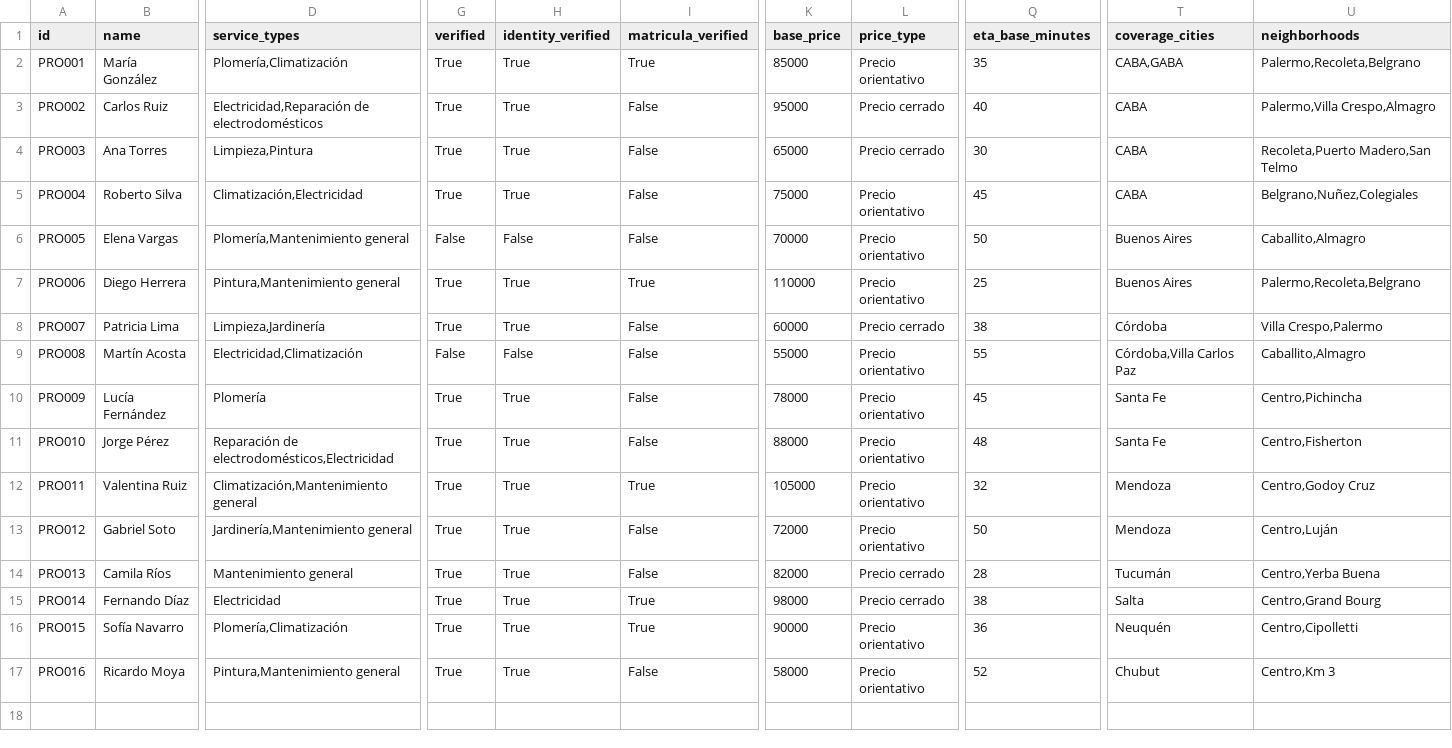
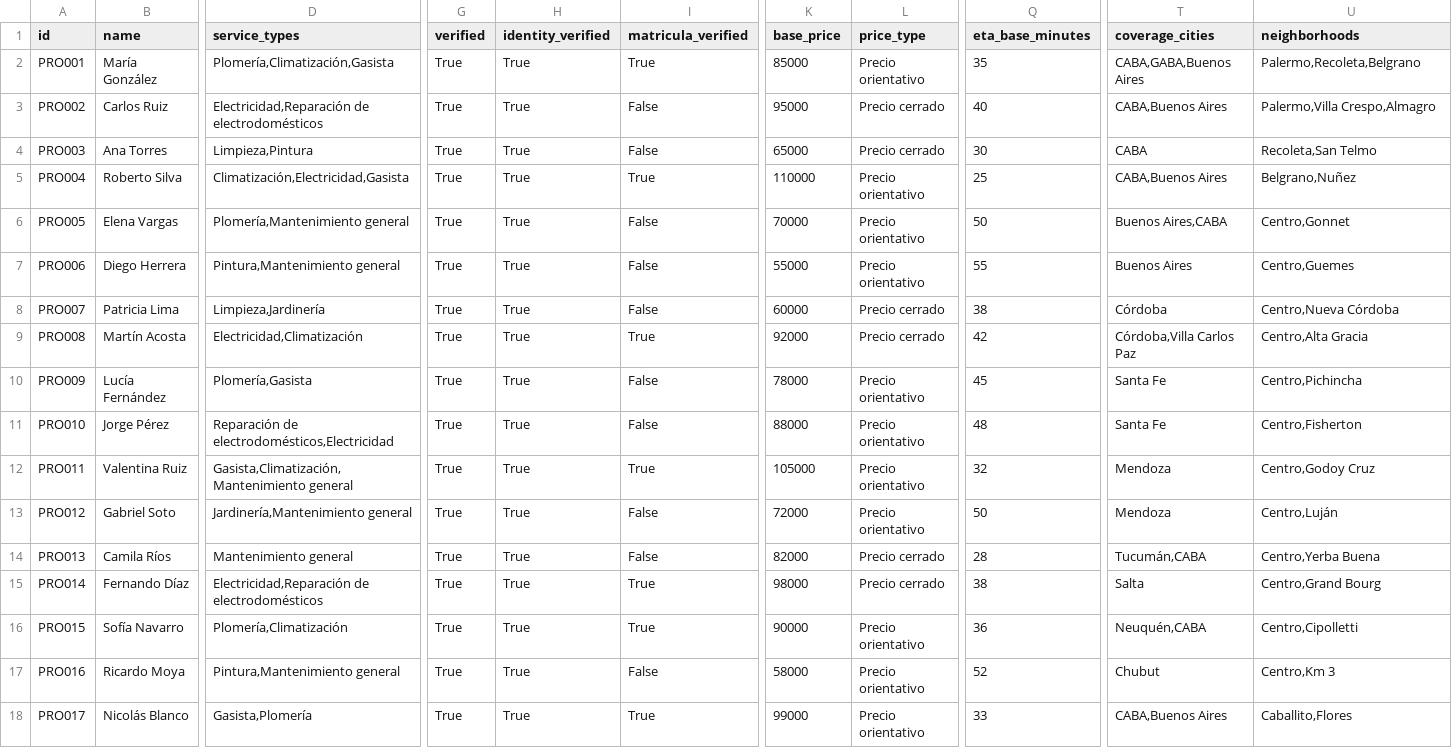
Before and after one commit to alexzuk87/salva, a CSV file: data/professionals.csv, drawn as a sheet; only a part is shown, gaps mark what is left out; rows hold the shown columns only; the diff covers the shown part only; the diff names each change by its address in the sheet, - before the commit and + after, or states it on an @@ line.

```diff
--- a/data/professionals.csv
+++ b/data/professionals.csv
-D2 (service_types): Plomería,Climatización
+D2 (service_types): Plomería,Climatización,Gasista
-T2 (coverage_cities): CABA,GABA
+T2 (coverage_cities): CABA,GABA,Buenos Aires
-T3 (coverage_cities): CABA
+T3 (coverage_cities): CABA,Buenos Aires
-U4 (neighborhoods): Recoleta,Puerto Madero,San Telmo
+U4 (neighborhoods): Recoleta,San Telmo
-D5 (service_types): Climatización,Electricidad
+D5 (service_types): Climatización,Electricidad,Gasista
-I5 (matricula_verified): False
+I5 (matricula_verified): True
-K5 (base_price): 75000
+K5 (base_price): 110000
-Q5 (eta_base_minutes): 45
+Q5 (eta_base_minutes): 25
-T5 (coverage_cities): CABA
+T5 (coverage_cities): CABA,Buenos Aires
-U5 (neighborhoods): Belgrano,Nuñez,Colegiales
+U5 (neighborhoods): Belgrano,Nuñez
-G6 (verified): False
+G6 (verified): True
-H6 (identity_verified): False
+H6 (identity_verified): True
-T6 (coverage_cities): Buenos Aires
+T6 (coverage_cities): Buenos Aires,CABA
-U6 (neighborhoods): Caballito,Almagro
+U6 (neighborhoods): Centro,Gonnet
-I7 (matricula_verified): True
+I7 (matricula_verified): False
-K7 (base_price): 110000
+K7 (base_price): 55000
-Q7 (eta_base_minutes): 25
+Q7 (eta_base_minutes): 55
-U7 (neighborhoods): Palermo,Recoleta,Belgrano
+U7 (neighborhoods): Centro,Guemes
-U8 (neighborhoods): Villa Crespo,Palermo
+U8 (neighborhoods): Centro,Nueva Córdoba
-G9 (verified): False
+G9 (verified): True
-H9 (identity_verified): False
+H9 (identity_verified): True
-I9 (matricula_verified): False
+I9 (matricula_verified): True
-K9 (base_price): 55000
+K9 (base_price): 92000
-L9 (price_type): Precio orientativo
+L9 (price_type): Precio cerrado
-Q9 (eta_base_minutes): 55
+Q9 (eta_base_minutes): 42
-U9 (neighborhoods): Caballito,Almagro
+U9 (neighborhoods): Centro,Alta Gracia
-D10 (service_types): Plomería
+D10 (service_types): Plomería,Gasista
-D12 (service_types): Climatización,Mantenimiento general
+D12 (service_types): Gasista,Climatización,Mantenimiento general
-T14 (coverage_cities): Tucumán
+T14 (coverage_cities): Tucumán,CABA
-D15 (service_types): Electricidad
+D15 (service_types): Electricidad,Reparación de electrodomésticos
-T16 (coverage_cities): Neuquén
+T16 (coverage_cities): Neuquén,CABA
+row 18: PRO017 | Nicolás Blanco | Gasista,Plomería | True | True | True | 99000 | Precio orientativo | 33 | CABA,Buenos Aires | Caballito,Flores
```
Also changed, not shown: 3 added rows elsewhere in this file, 13 other files.
